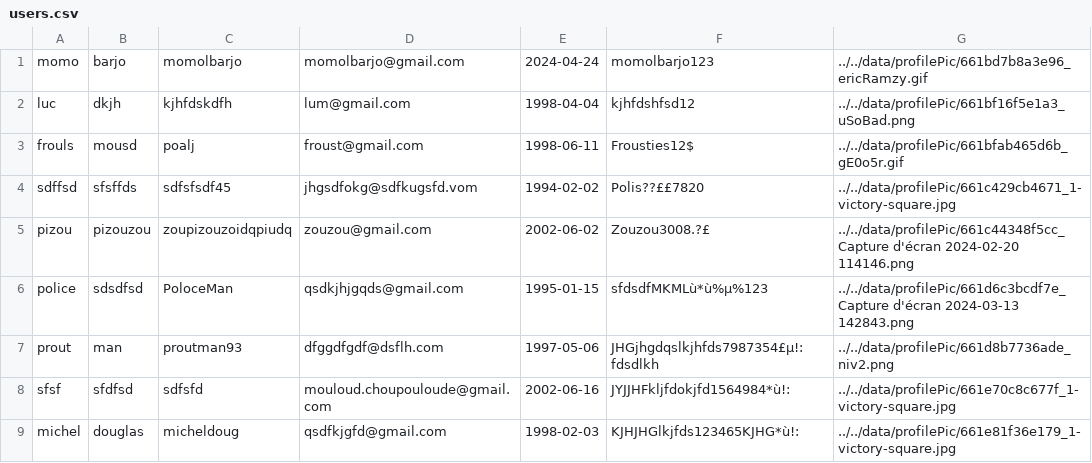
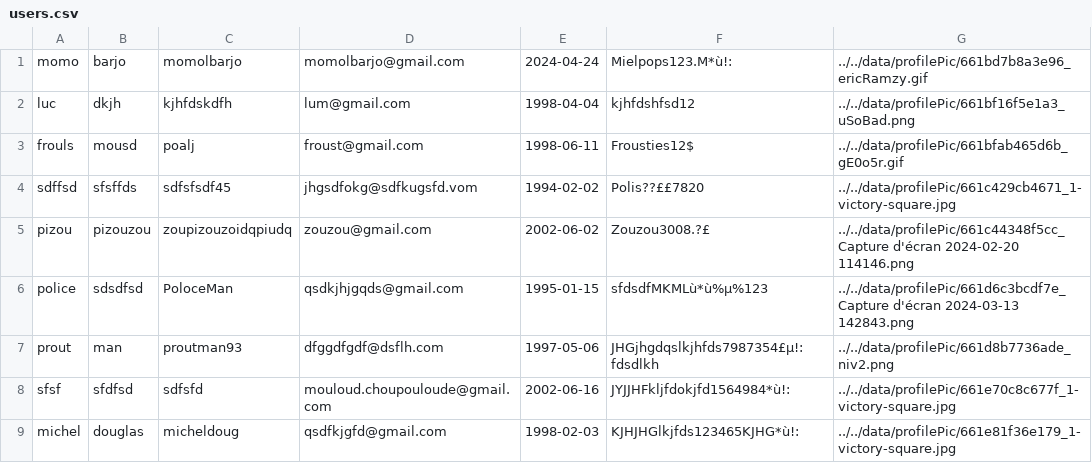
Before and after one commit to Momolbarjo/CY-Date, a CSV file: data/users.csv, drawn as a sheet.

```diff
--- a/data/users.csv
+++ b/data/users.csv
@@ -1,2 +1,2 @@
-momo,barjo,momolbarjo,momolbarjo@gmail.com,2024-04-24,momolbarjo123,../../data/profilePic/661bd7b8a3e96_ericRamzy.gif
+momo,barjo,momolbarjo,momolbarjo@gmail.com,2024-04-24,Mielpops123.M*ù!:,../../data/profilePic/661bd7b8a3e96_ericRamzy.gif
 luc,dkjh,kjhfdskdfh,lum@gmail.com,1998-04-04,kjhfdshfsd12,../../data/profilePic/661bf16f5e1a3_uSoBad.png
```
Also changed, not shown: 5 other files.
